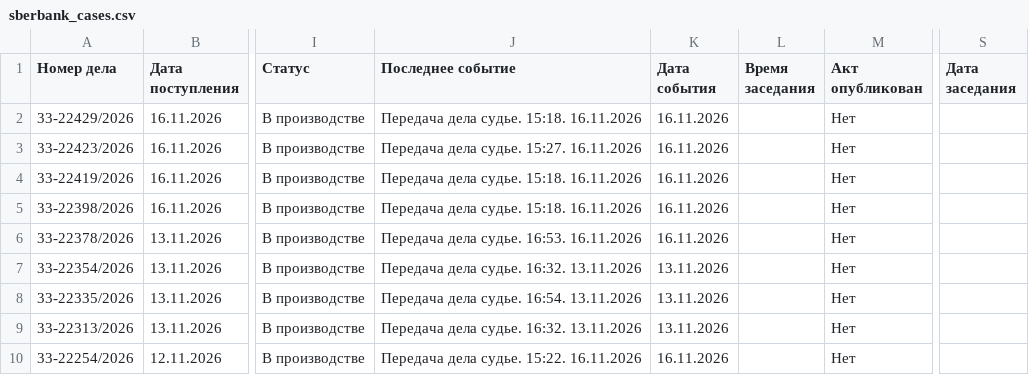
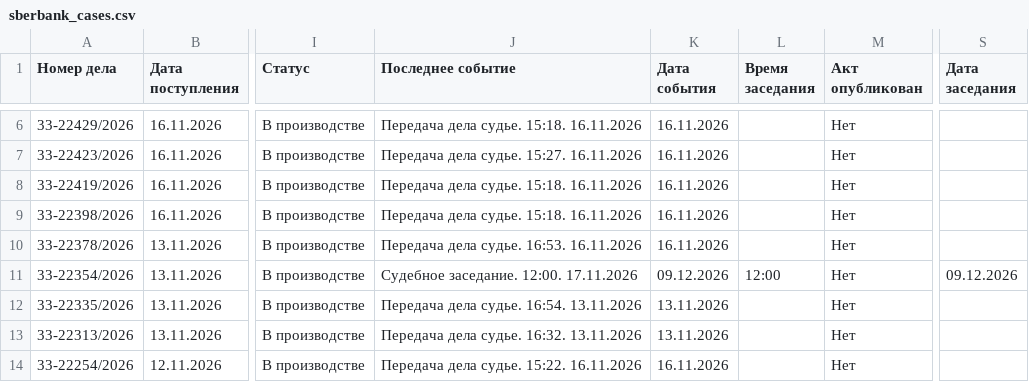
Before and after one commit to SelivanovAS/dashboard-bashkortostan, a CSV file: data/sberbank_cases.csv, drawn as a sheet; only a part is shown, gaps mark what is left out; addresses are those after the commit; the diff covers the shown part only; the diff names each change by its address in the sheet, - before the commit and + after, or states it on an @@ line.

```diff
--- a/data/sberbank_cases.csv
+++ b/data/sberbank_cases.csv
-J11 (Последнее событие): Передача дела судье. 16:32. 13.11.2026
+J11 (Последнее событие): Судебное заседание. 12:00. 17.11.2026
-K11 (Дата события): 13.11.2026
+K11 (Дата события): 09.12.2026
-L11 (Время заседания): (empty)
+L11 (Время заседания): 12:00
-S11 (Дата заседания): (empty)
+S11 (Дата заседания): 09.12.2026
```
Also changed, not shown: 4 added rows and 21 edited cells elsewhere in this file, 10 other files.
